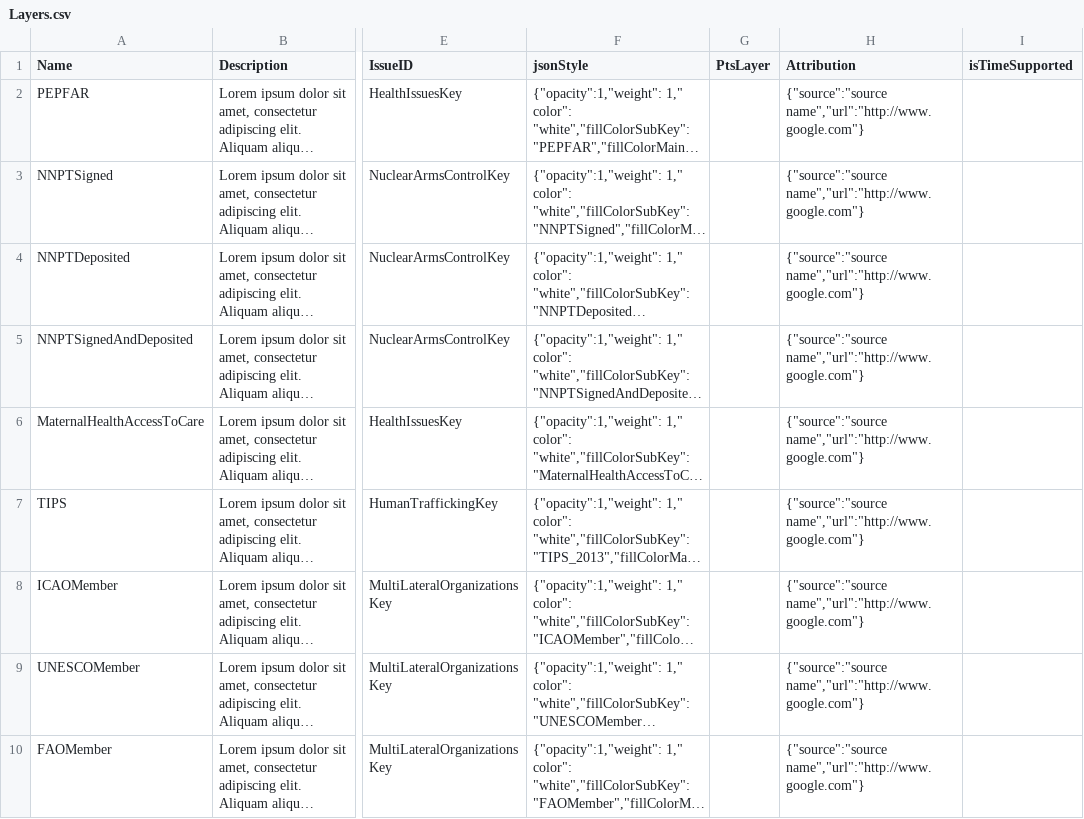
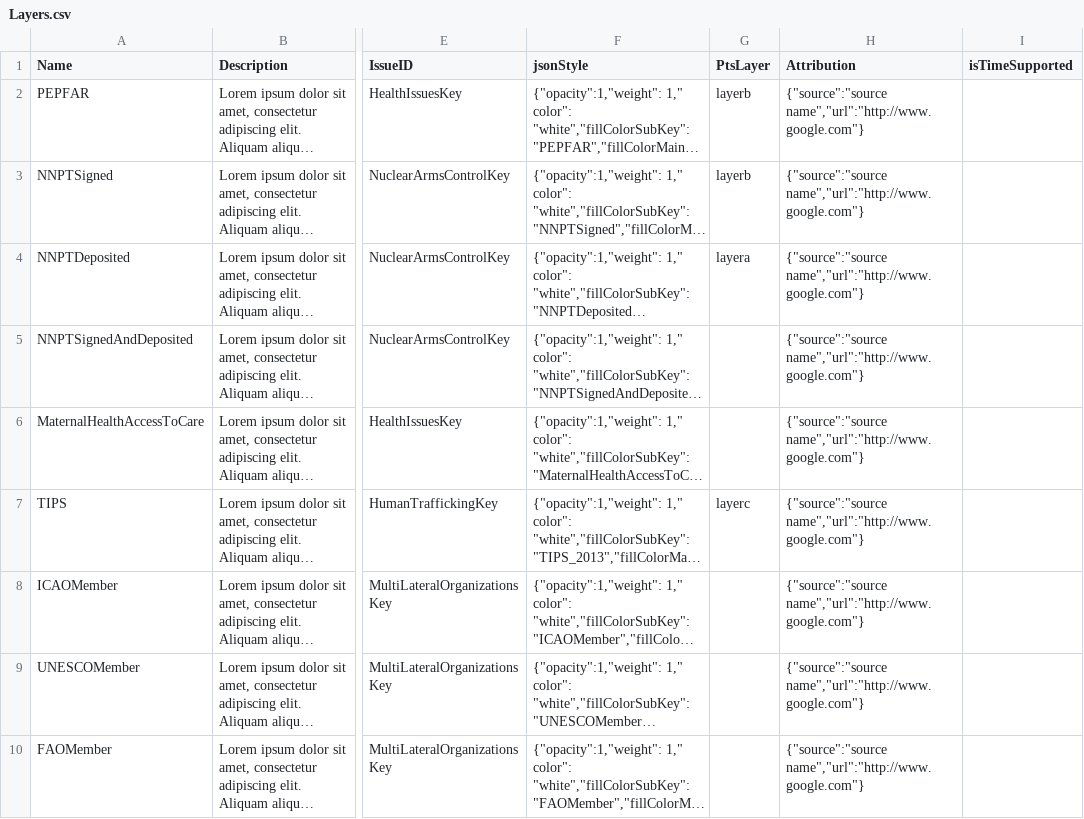
Before and after one commit to USStateDept/DiplomacyExplorer2, a CSV file: sql/current/Layers.csv, drawn as a sheet; only a part is shown, gaps mark what is left out; long unchanged cells end in …; the diff names each change by its address in the sheet, - before the commit and + after, or states it on an @@ line.

```diff
--- a/sql/current/Layers.csv
+++ b/sql/current/Layers.csv
-G2:G3 (PtsLayer): (empty)
+G2:G3 (PtsLayer): layerb
-G4 (PtsLayer): (empty)
+G4 (PtsLayer): layera
-G7 (PtsLayer): (empty)
+G7 (PtsLayer): layerc
```
Also changed, not shown: 3 other files.
